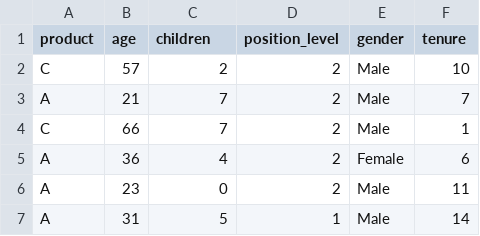
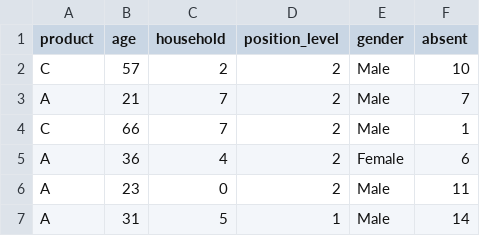
Before and after one commit to akshayreddykotha/peopleanalyticsdata, a CSV file: peopleanalyticsdata/data/health_insurance.csv, drawn as a sheet; only a part is shown.

Commit message:
new fields in health_insurance dataset

```diff
--- a/peopleanalyticsdata/data/health_insurance.csv
+++ b/peopleanalyticsdata/data/health_insurance.csv
@@ -1,2 +1,2 @@
-"product","age","children","position_level","gender","tenure"
+"product","age","household","position_level","gender","absent"
 "C",57,2,2,"Male",10
```
Also changed, not shown: peopleanalyticsdata/data/charity_donation.csv, 13 other files.
